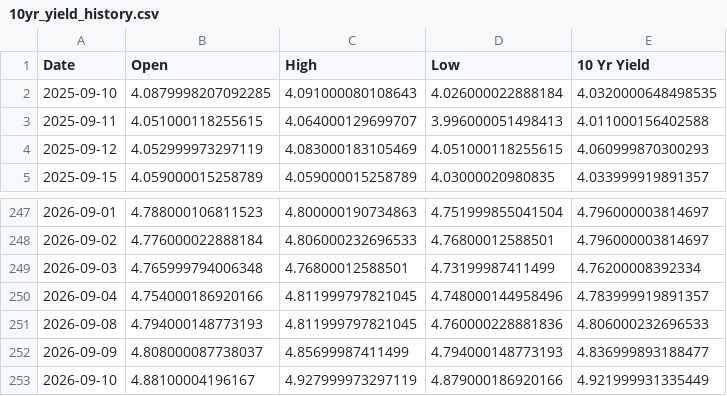
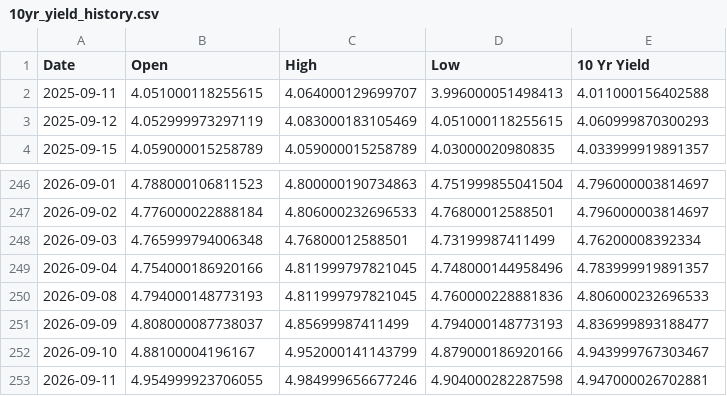
Before and after one commit to housetyler/yahoofinance_USTreasuryYeilds, a CSV file: 10yr_yield_history.csv, drawn as a sheet; only a part is shown, gaps mark what is left out.

```diff
--- a/10yr_yield_history.csv
+++ b/10yr_yield_history.csv
@@ -1,3 +1,2 @@
 Date,Open,High,Low,10 Yr Yield
-2025-09-10,4.0879998207092285,4.091000080108643,4.026000022888184,4.0320000648498535
 2025-09-11,4.051000118255615,4.064000129699707,3.996000051498413,4.011000156402588
@@ -252,2 +251,3 @@ Date,Open,High,Low,10 Yr Yield
 2026-09-09,4.808000087738037,4.85699987411499,4.794000148773193,4.836999893188477
-2026-09-10,4.88100004196167,4.927999973297119,4.879000186920166,4.921999931335449
+2026-09-10,4.88100004196167,4.952000141143799,4.879000186920166,4.943999767303467
+2026-09-11,4.954999923706055,4.984999656677246,4.904000282287598,4.947000026702881
```
